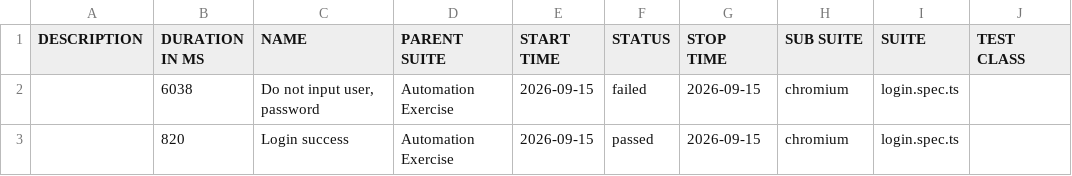
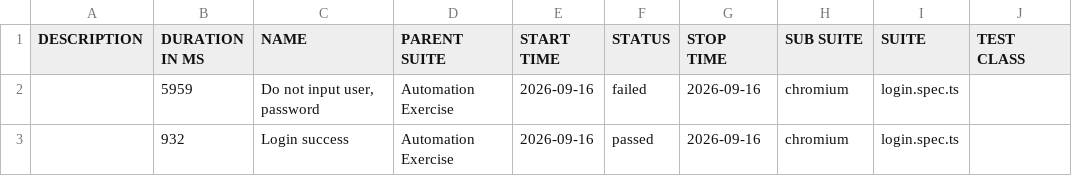
Before and after one commit to Toanncan/automation-exercise-ts, a CSV file: data/suites.csv, drawn as a sheet; only a part is shown; the diff names each change by its address in the sheet, - before the commit and + after, or states it on an @@ line.

```diff
--- a/data/suites.csv
+++ b/data/suites.csv
-B2 (DURATION IN MS): 6038
+B2 (DURATION IN MS): 5959
-E2:E3 (START TIME): 2026-09-15
+E2:E3 (START TIME): 2026-09-16
-G2:G3 (STOP TIME): 2026-09-15
+G2:G3 (STOP TIME): 2026-09-16
-B3 (DURATION IN MS): 820
+B3 (DURATION IN MS): 932
```
Also changed, not shown: 49 other files.
